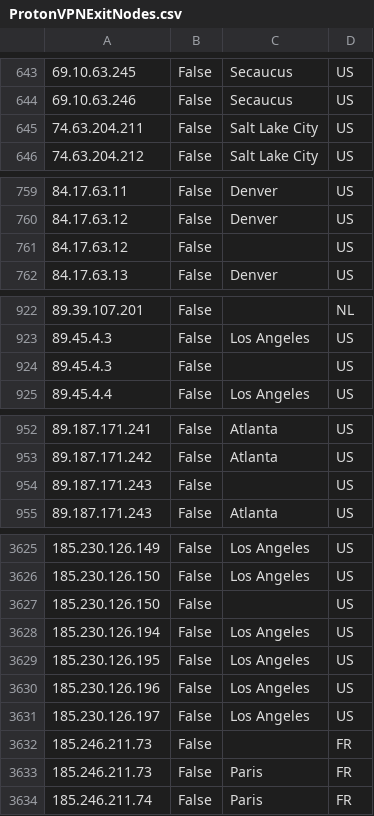
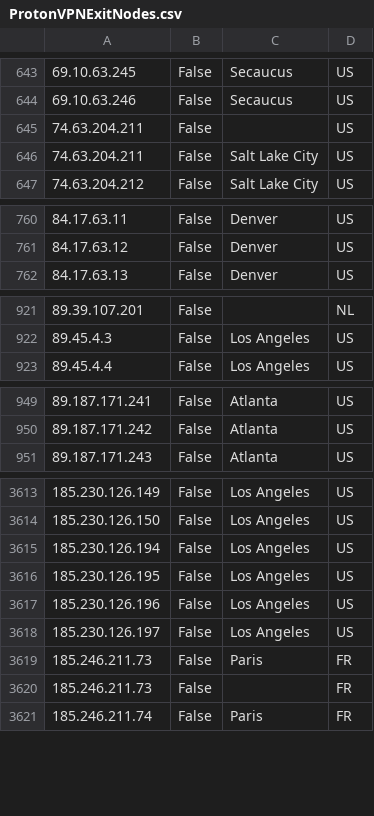
Before and after one commit to noodlemctwoodle/SentinelPublic, a CSV file: ExternalData/ProtonVPNExitNodes.csv, drawn as a sheet; only a part is shown, gaps mark what is left out; removed rows and columns are numbered as before the commit, all else as after; the diff covers the shown part only; the diff names each change by its address in the sheet, - before the commit and + after, or states it on an @@ line.

```diff
--- a/ExternalData/ProtonVPNExitNodes.csv
+++ b/ExternalData/ProtonVPNExitNodes.csv
+row 645: 74.63.204.211 | False |  | US
-row 761: 84.17.63.12 | False |  | US
-row 924: 89.45.4.3 | False |  | US
-row 954: 89.187.171.243 | False |  | US
-row 3627: 185.230.126.150 | False |  | US
@@ row 3632 moved to row 3620: 185.246.211.73 @@
```
Also changed, not shown: 7 added rows, 18 removed rows and 107 moved rows elsewhere in this file.
